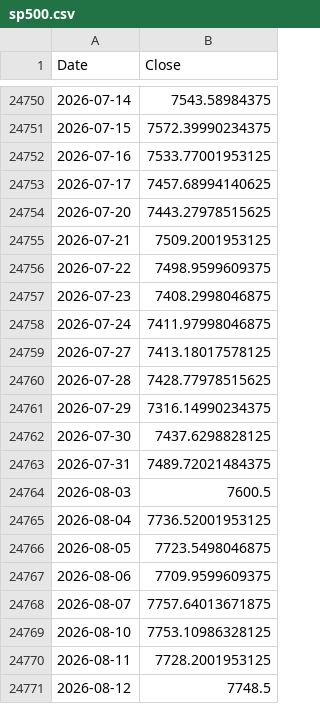
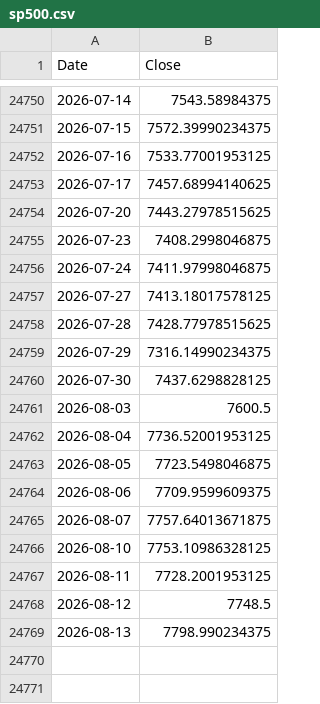
Before and after one commit to ljmvictor/us-economic-tracker, a CSV file: data/sp500.csv, drawn as a sheet; only a part is shown, gaps mark what is left out; removed rows and columns are numbered as before the commit, all else as after; the diff names each change by its address in the sheet, - before the commit and + after, or states it on an @@ line.

```diff
--- a/data/sp500.csv
+++ b/data/sp500.csv
-row 24755: 2026-07-21 | 7509.2001953125
-row 24756: 2026-07-22 | 7498.9599609375
-row 24763: 2026-07-31 | 7489.72021484375
+row 24769: 2026-08-13 | 7798.990234375
```
Also changed, not shown: data/djia.csv, data/nasdaq.csv.
